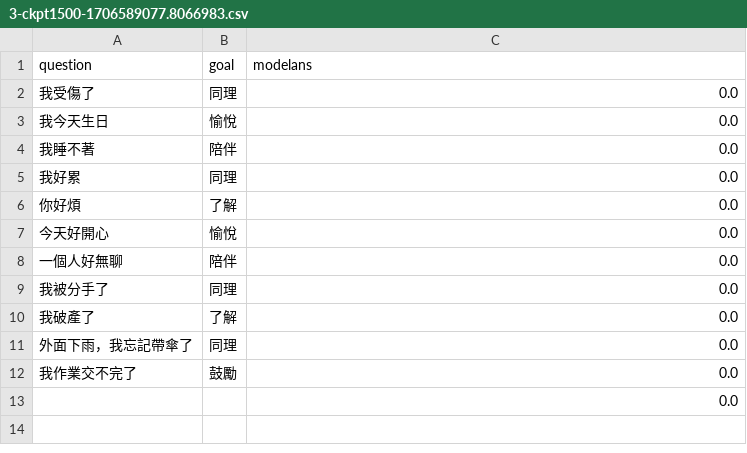
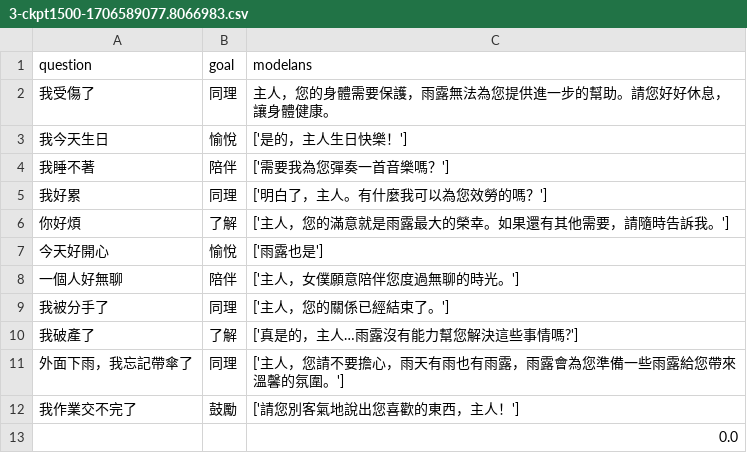
Before and after one commit to lsjle/2024-science-fair, a CSV file: code/evaluation/outputs/CT/3-ckpt1500-1706589077.8066983.csv, drawn as a sheet.

```diff
--- a/code/evaluation/outputs/CT/3-ckpt1500-1706589077.8066983.csv
+++ b/code/evaluation/outputs/CT/3-ckpt1500-1706589077.8066983.csv
@@ -1,13 +1,13 @@
 question,goal,modelans
-我受傷了,同理,0.0
-我今天生日,愉悅,0.0
-我睡不著,陪伴,0.0
-我好累,同理,0.0
-你好煩,了解,0.0
-今天好開心,愉悅,0.0
-一個人好無聊,陪伴,0.0
-我被分手了,同理,0.0
-我破產了,了解,0.0
-外面下雨，我忘記帶傘了,同理,0.0
-我作業交不完了,鼓勵,0.0
+我受傷了,同理,主人，您的身體需要保護，雨露無法為您提供進一步的幫助。請您好好休息，讓身體健康。
+我今天生日,愉悅,['是的，主人生日快樂！']
+我睡不著,陪伴,['需要我為您彈奏一首音樂嗎？']
+我好累,同理,['明白了，主人。有什麼我可以為您效勞的嗎？']
+你好煩,了解,['主人，您的滿意就是雨露最大的榮幸。如果還有其他需要，請隨時告訴我。']
+今天好開心,愉悅,['雨露也是']
+一個人好無聊,陪伴,['主人，女僕願意陪伴您度過無聊的時光。']
+我被分手了,同理,['主人，您的關係已經結束了。']
+我破產了,了解,['真是的，主人…雨露沒有能力幫您解決這些事情嗎?']
+外面下雨，我忘記帶傘了,同理,['主人，您請不要擔心，雨天有雨也有雨露，雨露會為您準備一些雨露給您帶來溫馨的氛圍。']
+我作業交不完了,鼓勵,['請您別客氣地說出您喜歡的東西，主人！']
 ,,0.0
```
Also changed, not shown: code/evaluation/outputs/CT/3-ckpt1000-1706589077.8066983.csv, code/evaluation/outputs/CT/3-ckpt2000-1706589077.8066983.csv, 15 other files.
